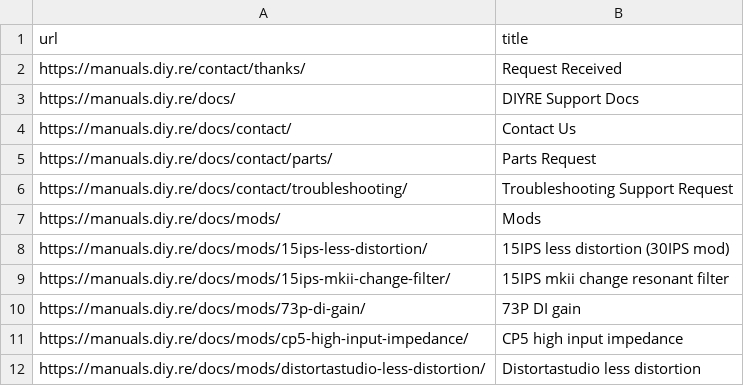
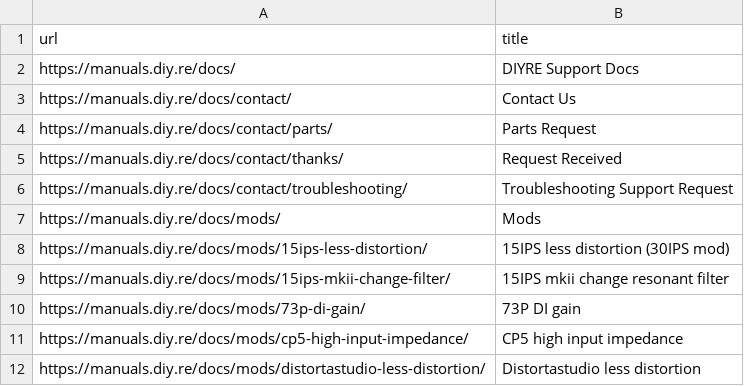
Before and after one commit to DIY-Recording-Equipment/diyre-libdoc, a CSV file: manuals-site-urls.csv, drawn as a sheet; only a part is shown; removed rows and columns are numbered as before the commit, all else as after; the diff names each change by its address in the sheet, - before the commit and + after, or states it on an @@ line.

Commit message:
Updated Contact links

```diff
--- a/manuals-site-urls.csv
+++ b/manuals-site-urls.csv
-row 2: https://manuals.diy.re/contact/thanks/ | Request Received
+row 5: https://manuals.diy.re/docs/contact/thanks/ | Request Received
```
Also changed, not shown: 6 other files.
